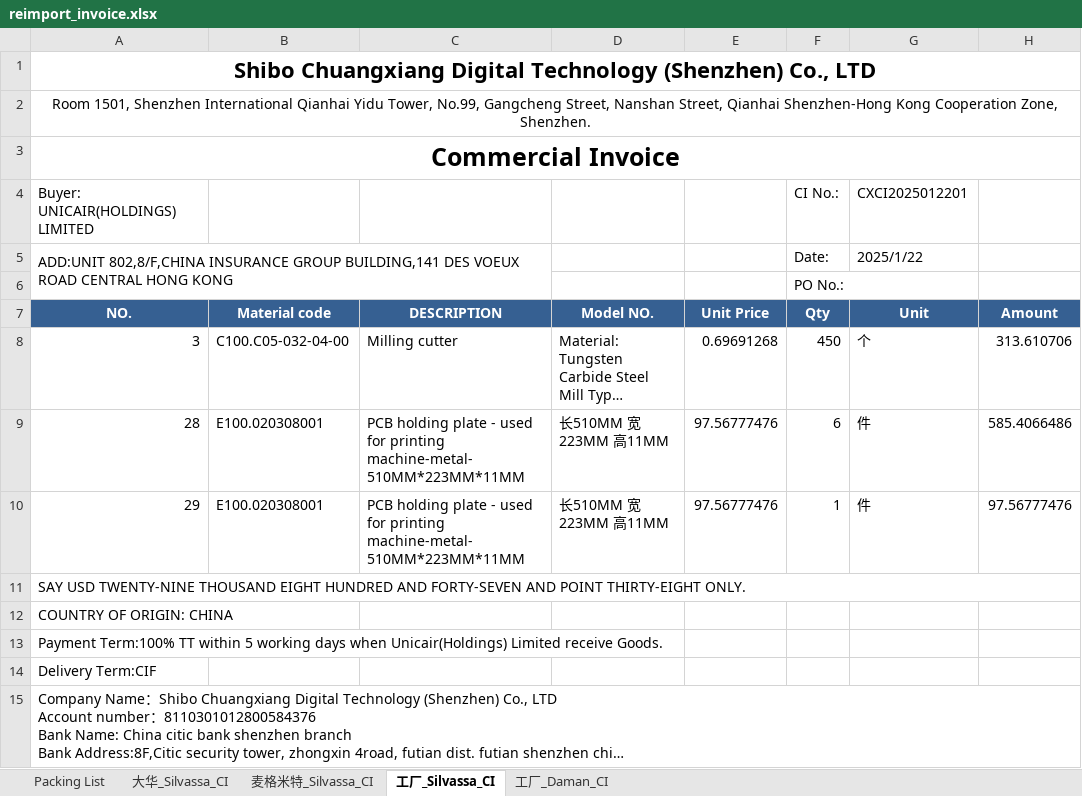
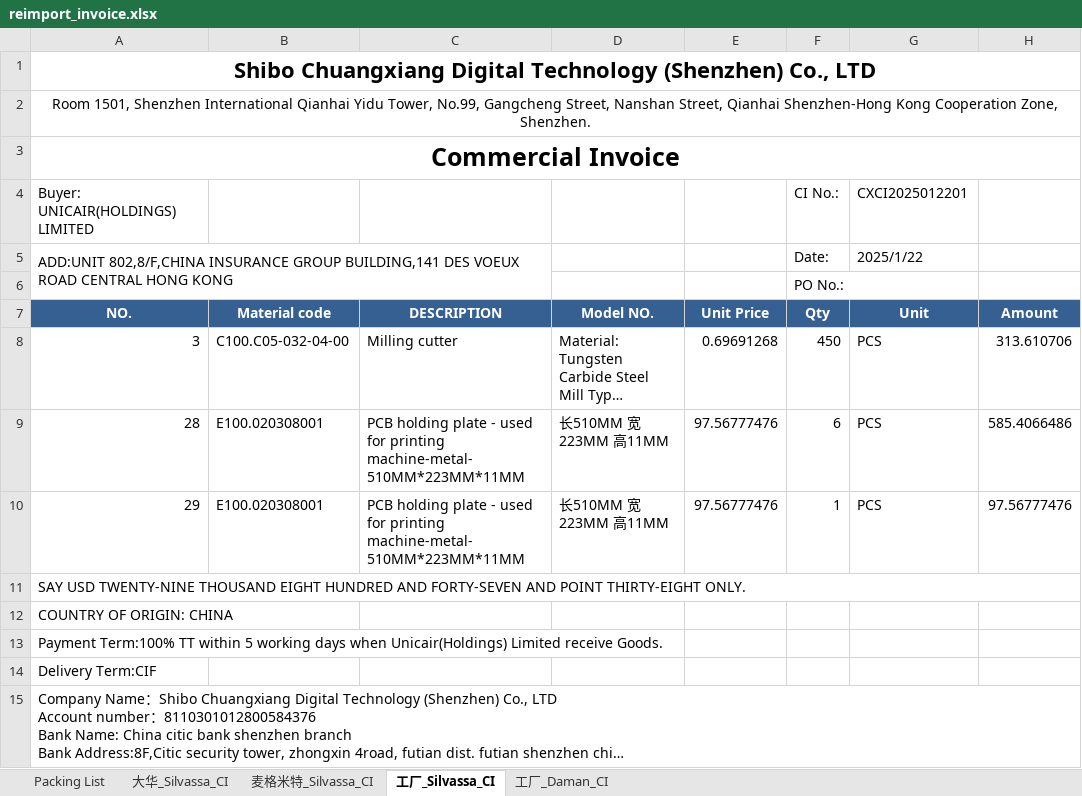
Before and after one commit to anlaganlag/export_reimport, an Excel workbook: outputs/reimport_invoice.xlsx, sheet 工厂_Silvassa_CI, drawn as a sheet; long unchanged cells end in …; values as stored, in another font and other column widths than the file's, no borders; the diff names each change by its address in the sheet, - before the commit and + after, or states it on an @@ line.

Commit message:
reimport_unit

```diff
--- a/outputs/reimport_invoice.xlsx (sheet 工厂_Silvassa_CI)
+++ b/outputs/reimport_invoice.xlsx (sheet 工厂_Silvassa_CI)
-G8 (Unit): 个
+G8 (Unit): PCS
-G9:G10 (Unit): 件
+G9:G10 (Unit): PCS
```
Also changed, not shown: sheet 工厂_Daman_CI, sheet 麦格米特_Silvassa_CI, sheet 大华_Silvassa_CI, outputs/cif_original_invoice.xlsx, outputs/export_invoice.xlsx, 2 other files.
